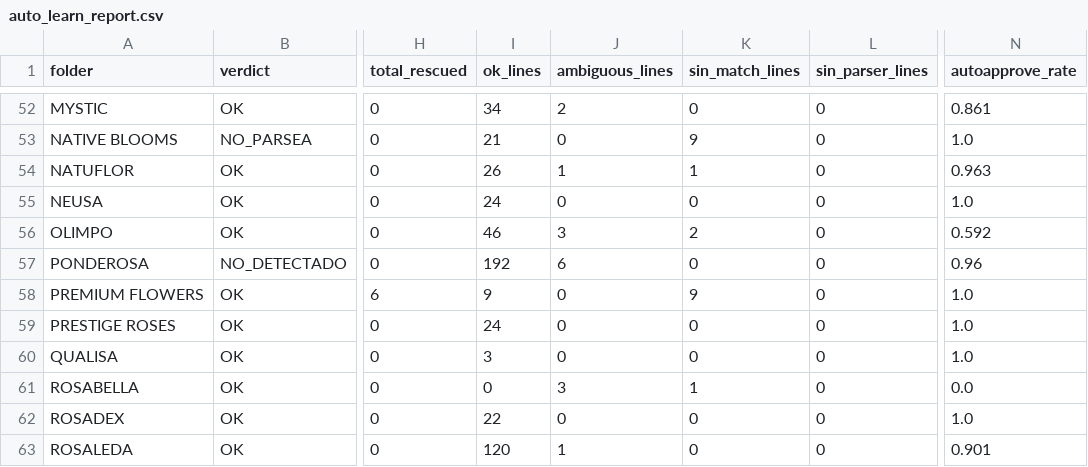
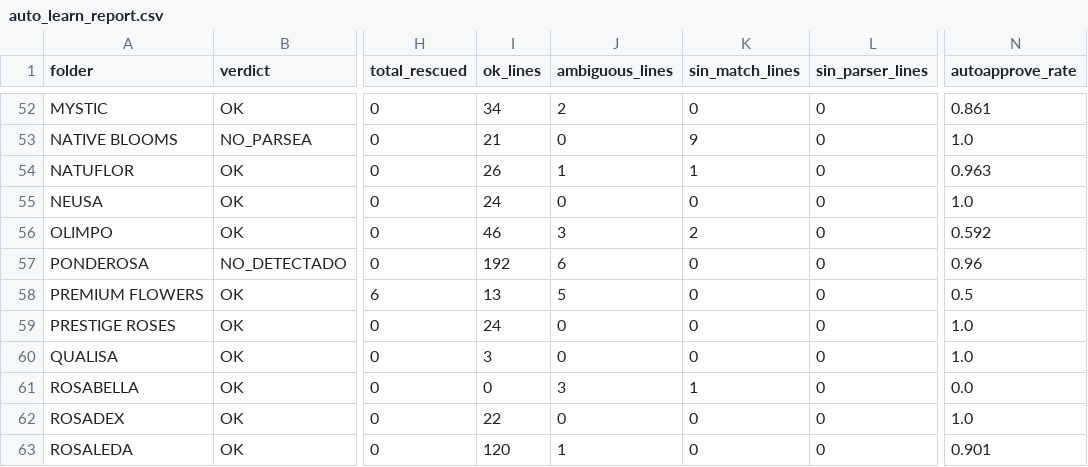
Before and after one commit to diegopereira7/VeraTrans, a CSV file: auto_learn_report.csv, drawn as a sheet; only a part is shown, gaps mark what is left out; the diff covers the shown part only; the diff names each change by its address in the sheet, - before the commit and + after, or states it on an @@ line.

```diff
--- a/auto_learn_report.csv
+++ b/auto_learn_report.csv
-I58 (ok_lines): 9
+I58 (ok_lines): 13
-J58 (ambiguous_lines): 0
+J58 (ambiguous_lines): 5
-K58 (sin_match_lines): 9
+K58 (sin_match_lines): 0
-N58 (autoapprove_rate): 1.0
+N58 (autoapprove_rate): 0.5
```
Also changed, not shown: 66 edited cells elsewhere in this file, 6 other files.
